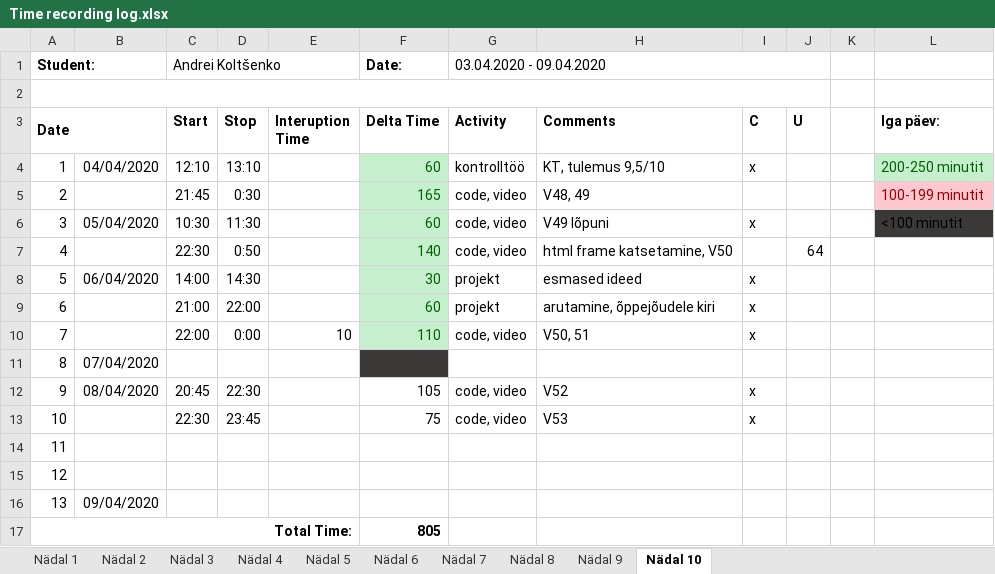
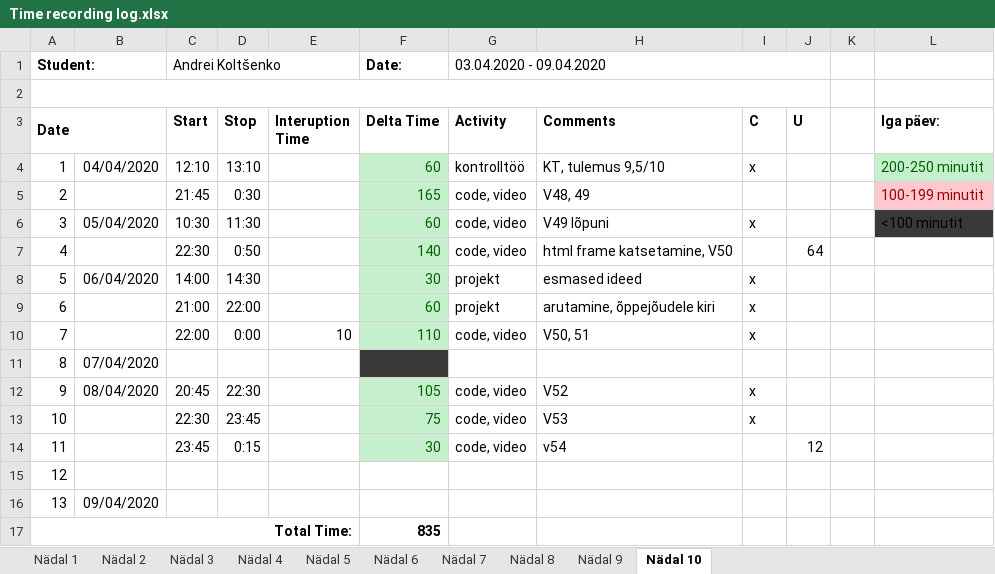
Before and after one commit to deba55er/GPVideo, an Excel workbook: Time recording log.xlsx, sheet Nädal 10, drawn as a sheet; values as stored, in another font and other column widths than the file's, no borders; the diff names each change by its address in the sheet, - before the commit and + after, or states it on an @@ line.

```diff
--- a/Time recording log.xlsx (sheet Nädal 10)
+++ b/Time recording log.xlsx (sheet Nädal 10)
-F12:F14 fill: none
+F12:F14 fill: #C6EFCE
-F12:F13 text colour: black
+F12:F13 text colour: #006100
-C14 (Start): (empty)
+C14 (Start): 23:45
-D14 (Stop): (empty)
+D14 (Stop): 0:15
-F14 (Delta Time): (empty)
+F14 (Delta Time): 30
-G14 (Activity): (empty)
+G14 (Activity): code, video
-H14 (Comments): (empty)
+H14 (Comments): v54
-J14 (U): (empty)
+J14 (U): 12
-F17 (Delta Time): 805
+F17 (Delta Time): 835
```
Also changed, not shown: 21 other files.
